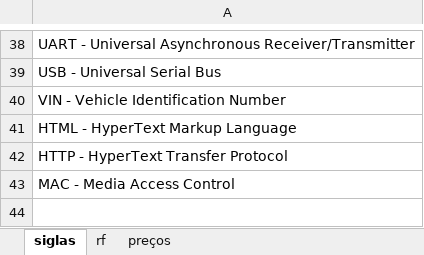
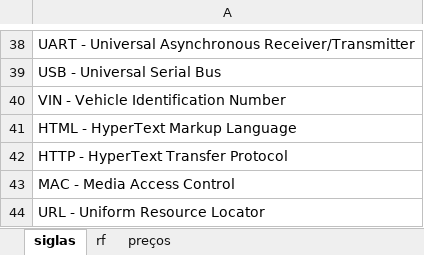
Before and after one commit to maiconn/tcc, an Excel workbook: monografia/extras.xlsx, sheet siglas, drawn as a sheet; only a part is shown, gaps mark what is left out; values as stored, in another font and other column widths than the file's, no borders; the diff names each change by its address in the sheet, - before the commit and + after, or states it on an @@ line.

Commit message:
monografia desenvolvimento

```diff
--- a/monografia/extras.xlsx (sheet siglas)
+++ b/monografia/extras.xlsx (sheet siglas)
+row 44: URL - Uniform Resource Locator
```
Also changed, not shown: 1 other file.
